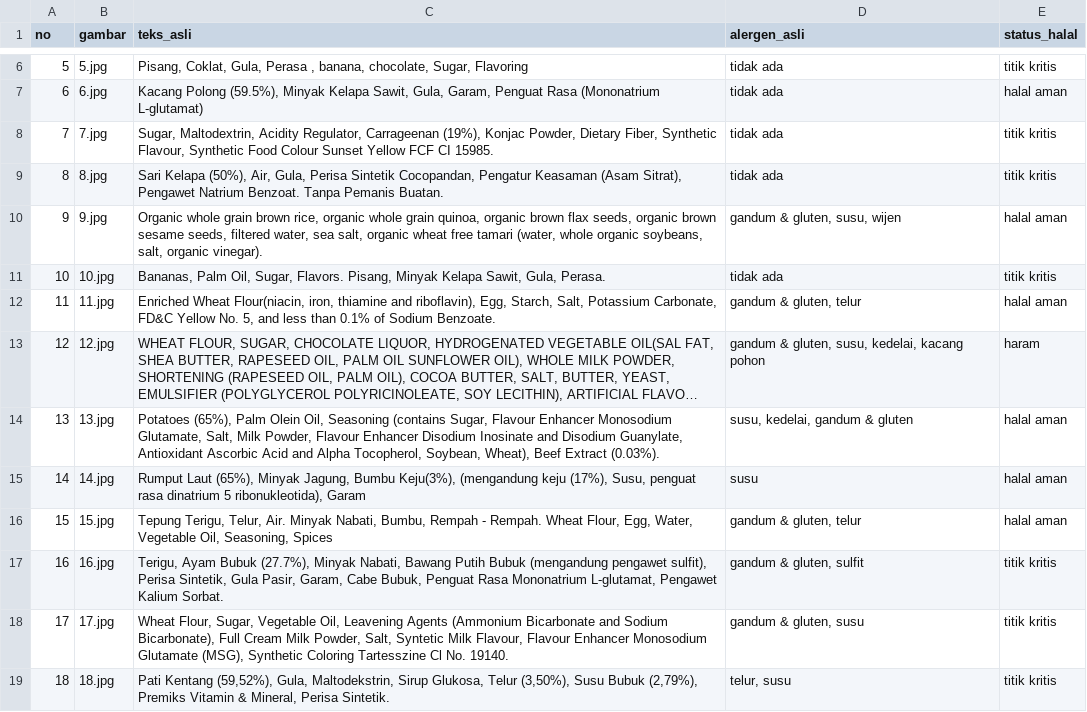
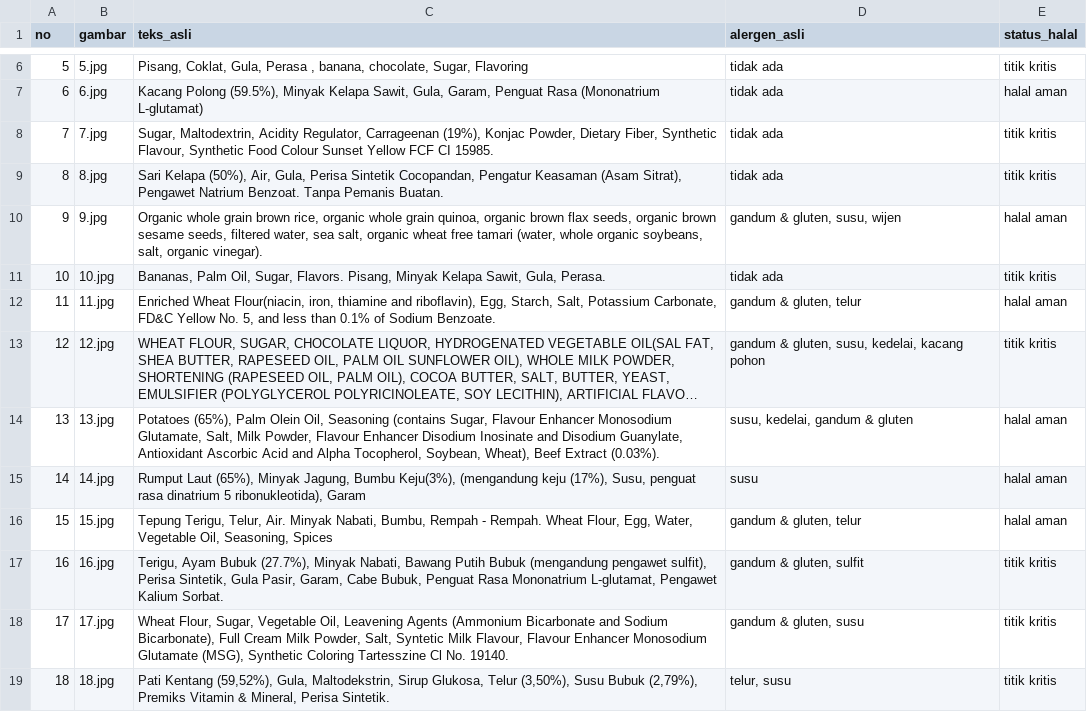
Before and after one commit to deayulianis/coba-skripsi, a CSV file: dataset/ground_truth.csv, drawn as a sheet; only a part is shown, gaps mark what is left out; long unchanged cells end in …; the diff names each change by its address in the sheet, - before the commit and + after, or states it on an @@ line.

Commit message:
Update ground_truth.csv

```diff
--- a/dataset/ground_truth.csv
+++ b/dataset/ground_truth.csv
-E13 (status_halal): haram
+E13 (status_halal): titik kritis
```
